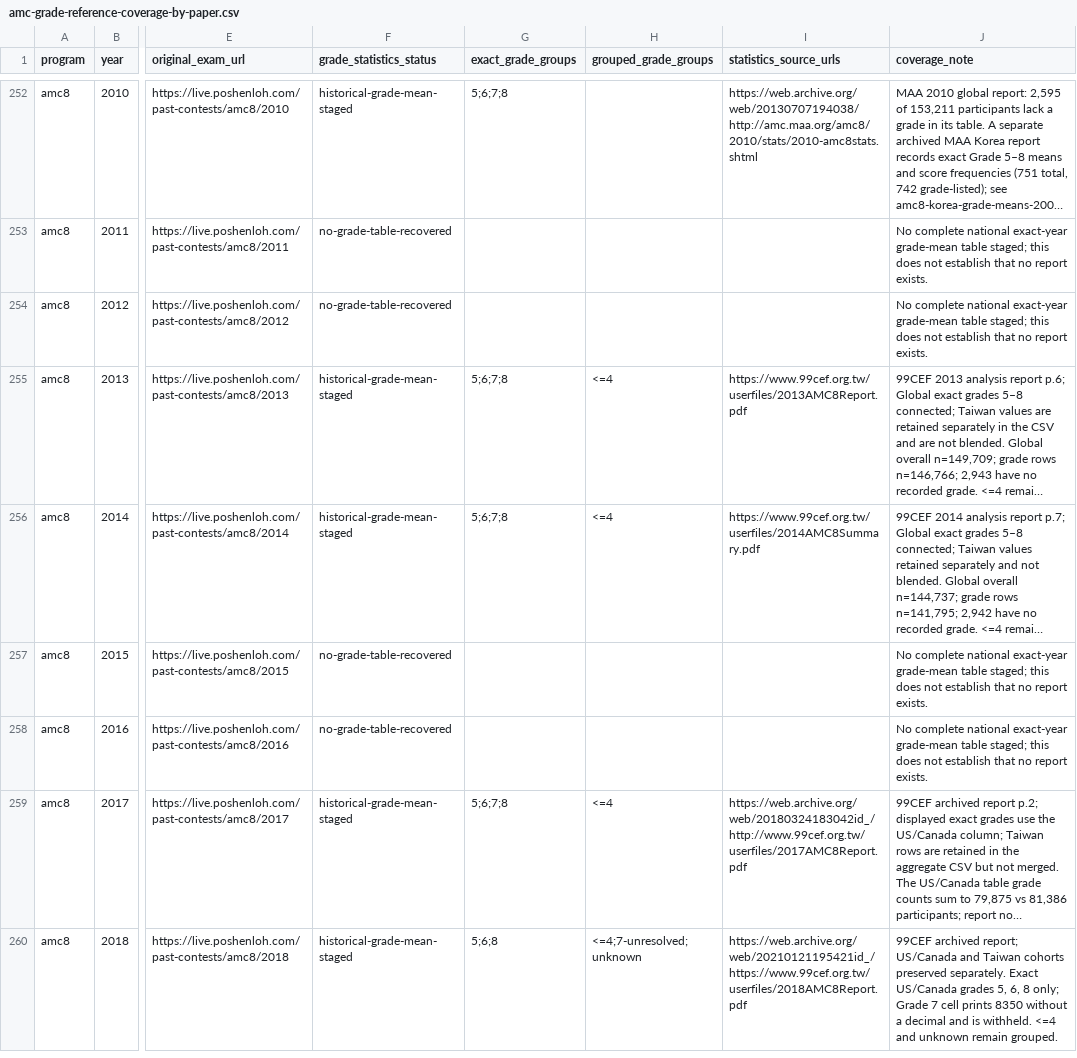
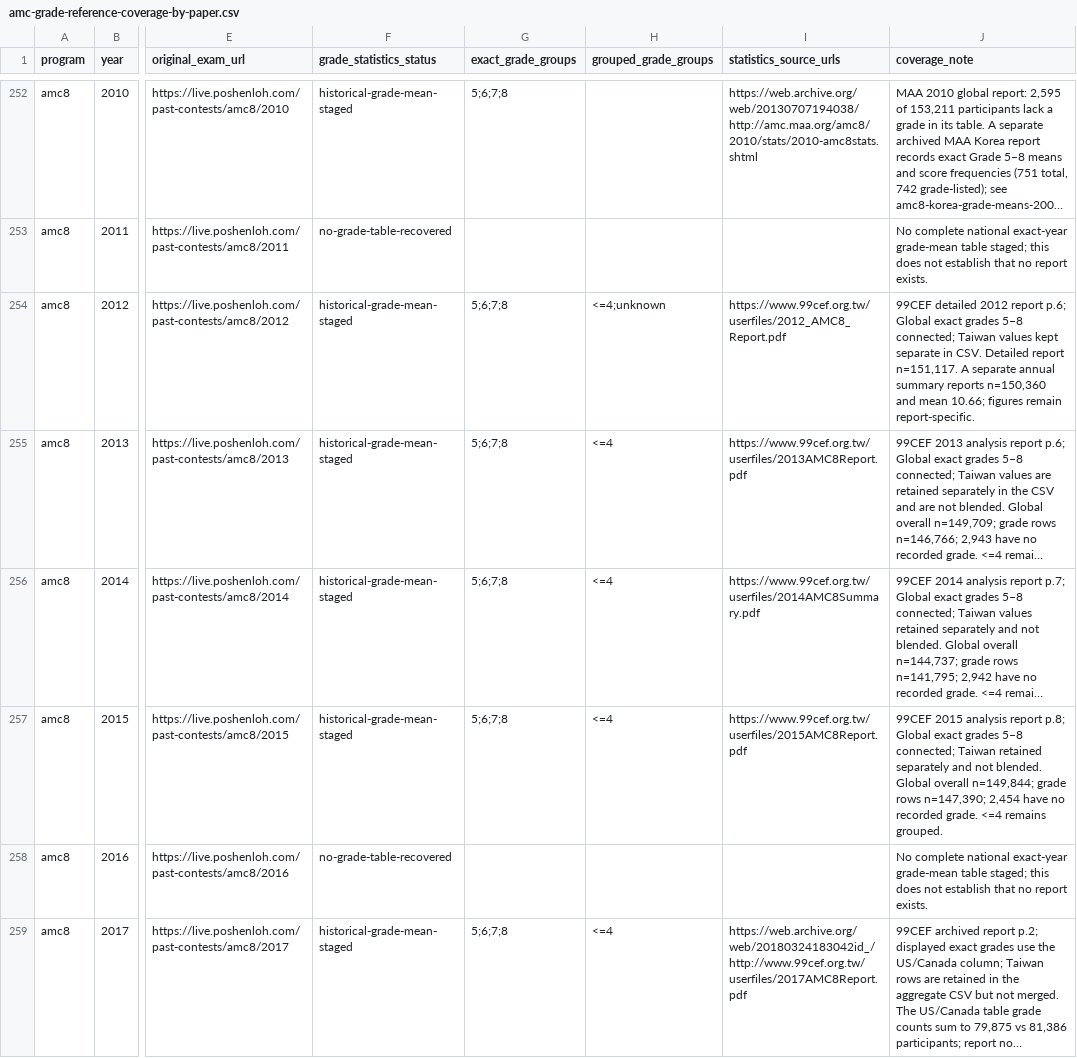
Before and after one commit to docssam1/lete-on, a CSV file: boarding-school-math/competition/historical-amc-grade/amc-grade-reference-coverage-by-paper.csv, drawn as a sheet; only a part is shown, gaps mark what is left out; the shorter side is filled out with more unchanged rows; long unchanged cells end in …; the diff names each change by its address in the sheet, - before the commit and + after, or states it on an @@ line.

Commit message:
Add AMC 8 2012 and 2015 cohort references

```diff
--- a/boarding-school-math/competition/historical-amc-grade/amc-grade-reference-coverage-by-paper.csv
+++ b/boarding-school-math/competition/historical-amc-grade/amc-grade-reference-coverage-by-paper.csv
-F254 (grade_statistics_status): no-grade-table-recovered
+F254 (grade_statistics_status): historical-grade-mean-staged
-G254 (exact_grade_groups): (empty)
+G254 (exact_grade_groups): 5;6;7;8
-H254 (grouped_grade_groups): (empty)
+H254 (grouped_grade_groups): <=4;unknown
-I254 (statistics_source_urls): (empty)
+I254 (statistics_source_urls): https://www.99cef.org.tw/userfiles/2012_AMC8_Report.pdf
-J254 (coverage_note): No complete national exact-year grade-mean table staged; this does not establish that no report exists.
+J254 (coverage_note): 99CEF detailed 2012 report p.6; Global exact grades 5–8 connected; Taiwan values kept separate in CSV. Detailed report n=151,117. A separate annual summary reports n=150,360 and mean 10.66; figures remain report-specific.
-F257 (grade_statistics_status): no-grade-table-recovered
+F257 (grade_statistics_status): historical-grade-mean-staged
-G257 (exact_grade_groups): (empty)
+G257 (exact_grade_groups): 5;6;7;8
-H257 (grouped_grade_groups): (empty)
+H257 (grouped_grade_groups): <=4
-I257 (statistics_source_urls): (empty)
+I257 (statistics_source_urls): https://www.99cef.org.tw/userfiles/2015AMC8Report.pdf
-J257 (coverage_note): No complete national exact-year grade-mean table staged; this does not establish that no report exists.
+J257 (coverage_note): 99CEF 2015 analysis report p.8; Global exact grades 5–8 connected; Taiwan retained separately and not blended. Global overall n=149,844; grade rows n=147,390; 2,454 have no recorded grade. <=4 remains grouped.
```
Also changed, not shown: 10 other files.
